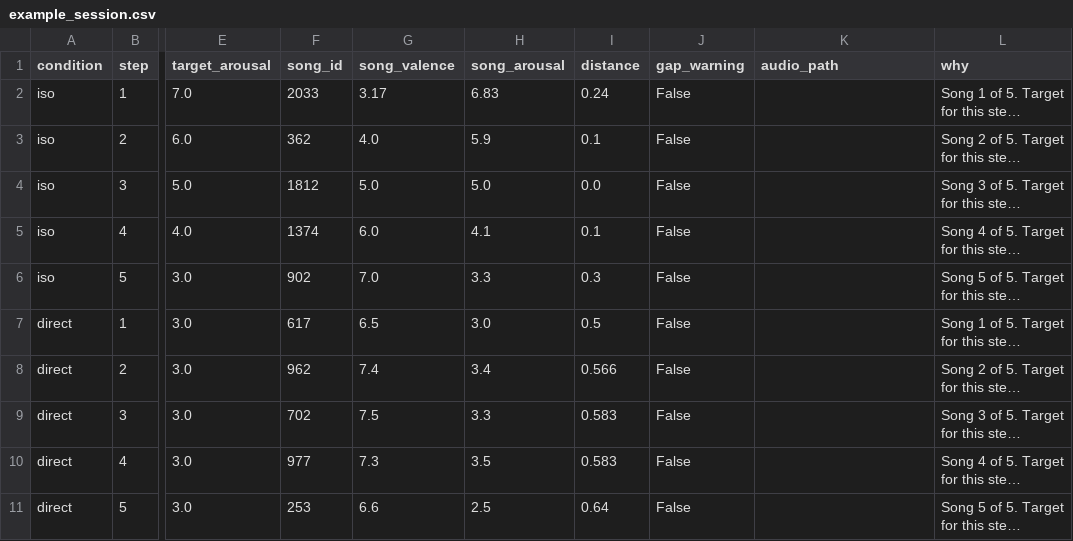
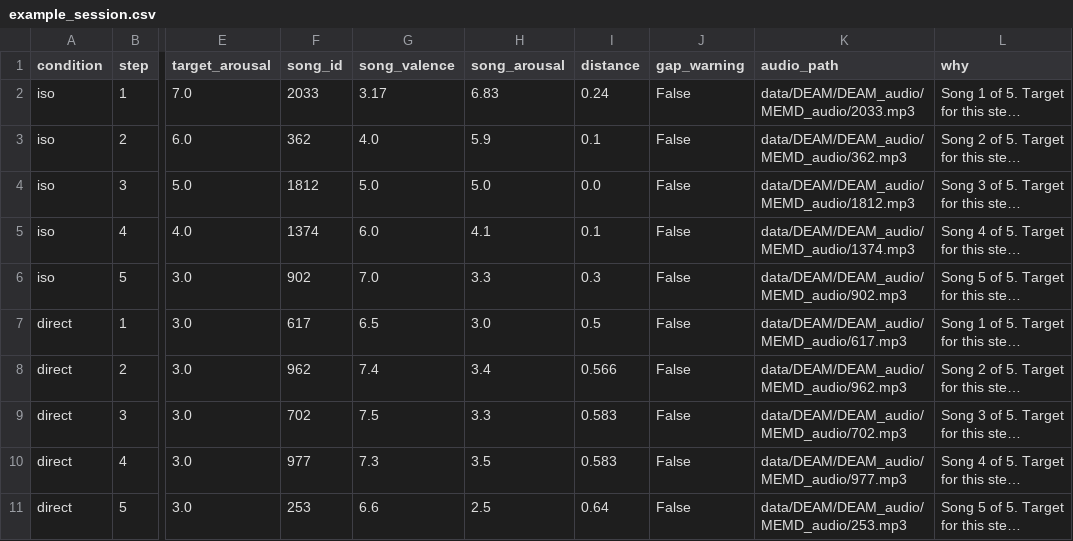
Before and after one commit to melody1030/ai-for-healthcare, a CSV file: results/example_session.csv, drawn as a sheet; only a part is shown, gaps mark what is left out; long unchanged cells end in …; the diff names each change by its address in the sheet, - before the commit and + after, or states it on an @@ line.

```diff
--- a/results/example_session.csv
+++ b/results/example_session.csv
-K2 (audio_path): (empty)
+K2 (audio_path): data/DEAM/DEAM_audio/MEMD_audio/2033.mp3
-K3 (audio_path): (empty)
+K3 (audio_path): data/DEAM/DEAM_audio/MEMD_audio/362.mp3
-K4 (audio_path): (empty)
+K4 (audio_path): data/DEAM/DEAM_audio/MEMD_audio/1812.mp3
-K5 (audio_path): (empty)
+K5 (audio_path): data/DEAM/DEAM_audio/MEMD_audio/1374.mp3
-K6 (audio_path): (empty)
+K6 (audio_path): data/DEAM/DEAM_audio/MEMD_audio/902.mp3
-K7 (audio_path): (empty)
+K7 (audio_path): data/DEAM/DEAM_audio/MEMD_audio/617.mp3
-K8 (audio_path): (empty)
+K8 (audio_path): data/DEAM/DEAM_audio/MEMD_audio/962.mp3
-K9 (audio_path): (empty)
+K9 (audio_path): data/DEAM/DEAM_audio/MEMD_audio/702.mp3
-K10 (audio_path): (empty)
+K10 (audio_path): data/DEAM/DEAM_audio/MEMD_audio/977.mp3
-K11 (audio_path): (empty)
+K11 (audio_path): data/DEAM/DEAM_audio/MEMD_audio/253.mp3
```
Also changed, not shown: 1 other file.
